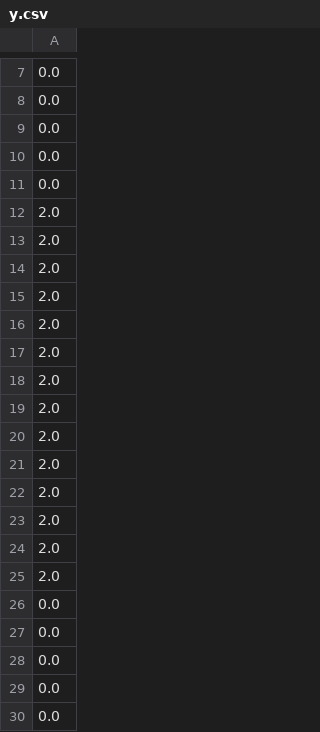
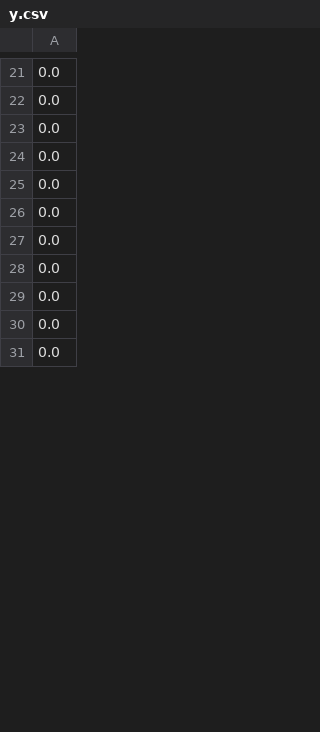
Before and after one commit to fokrey/Sport-Exercise-Classification, a CSV file: data/1 sensor/y.csv, drawn as a sheet; only a part is shown, gaps mark what is left out; the shorter side is filled out with more unchanged rows; removed rows and columns are numbered as before the commit, all else as after; the diff covers the shown part only; the diff names each change by its address in the sheet, - before the commit and + after, or states it on an @@ line.

```diff
--- a/data/1 sensor/y.csv
+++ b/data/1 sensor/y.csv
-row 12: 2.0
-row 13: 2.0
-row 14: 2.0
-row 15: 2.0
-row 16: 2.0
-row 17: 2.0
-row 18: 2.0
-row 19: 2.0
-row 20: 2.0
-row 21: 2.0
-row 22: 2.0
-row 23: 2.0
-row 24: 2.0
-row 25: 2.0
```
Also changed, not shown: 14 added rows and 31 edited cells elsewhere in this file, 10 other files.
